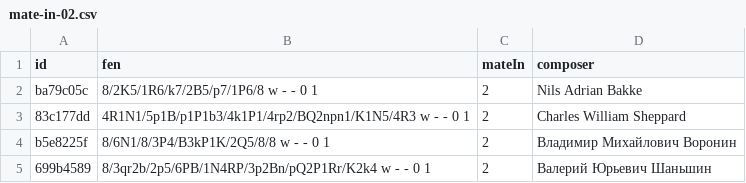
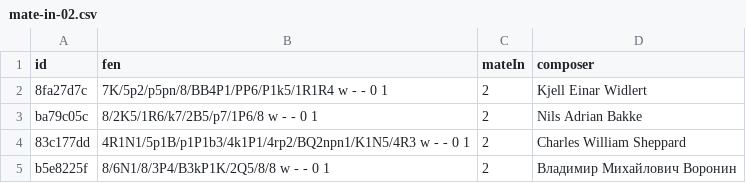
Before and after one commit to anandjoshi91/cdn-assets, a CSV file: oqt/chess-puzzles/mate-in-02.csv, drawn as a sheet; only a part is shown; the shorter side is filled out with more unchanged rows.

Commit message:
fix puzzle

```diff
--- a/oqt/chess-puzzles/mate-in-02.csv
+++ b/oqt/chess-puzzles/mate-in-02.csv
@@ -1,2 +1,3 @@
 id,fen,mateIn,composer
+8fa27d7c,7K/5p2/p5pn/8/BB4P1/PP6/P1k5/1R1R4 w - - 0 1,2,Kjell Einar Widlert
 ba79c05c,8/2K5/1R6/k7/2B5/p7/1P6/8 w - - 0 1,2,Nils Adrian Bakke
```
Also changed, not shown: oqt/chess-puzzles/mate-in-03.csv.
